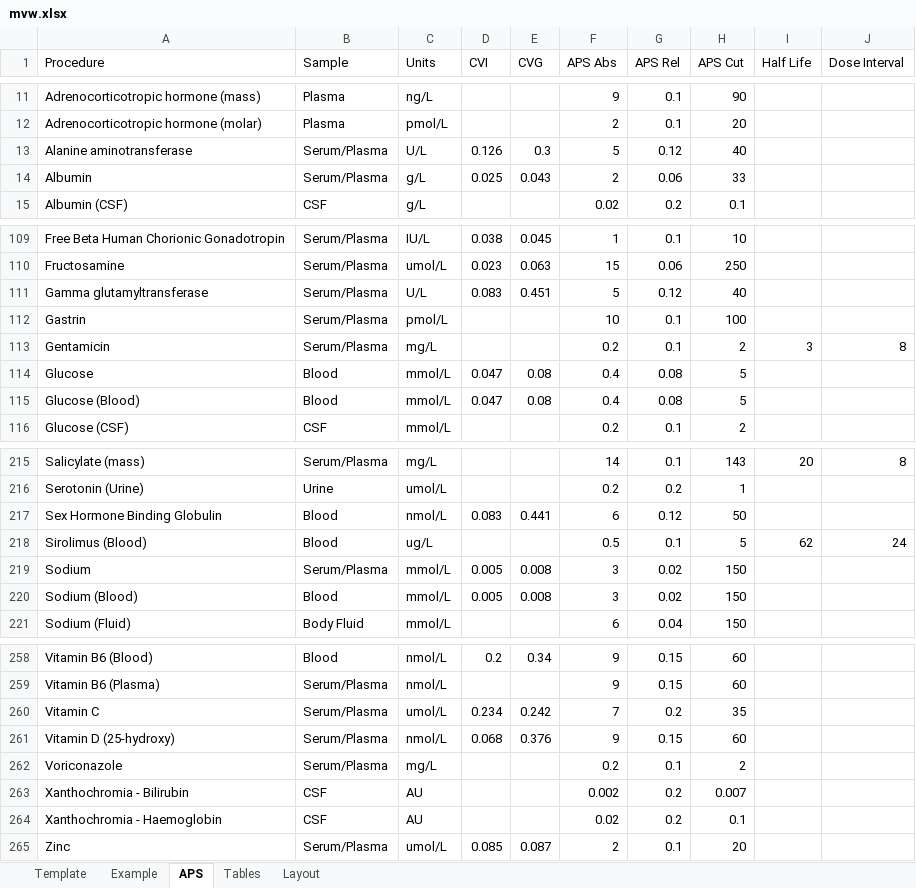
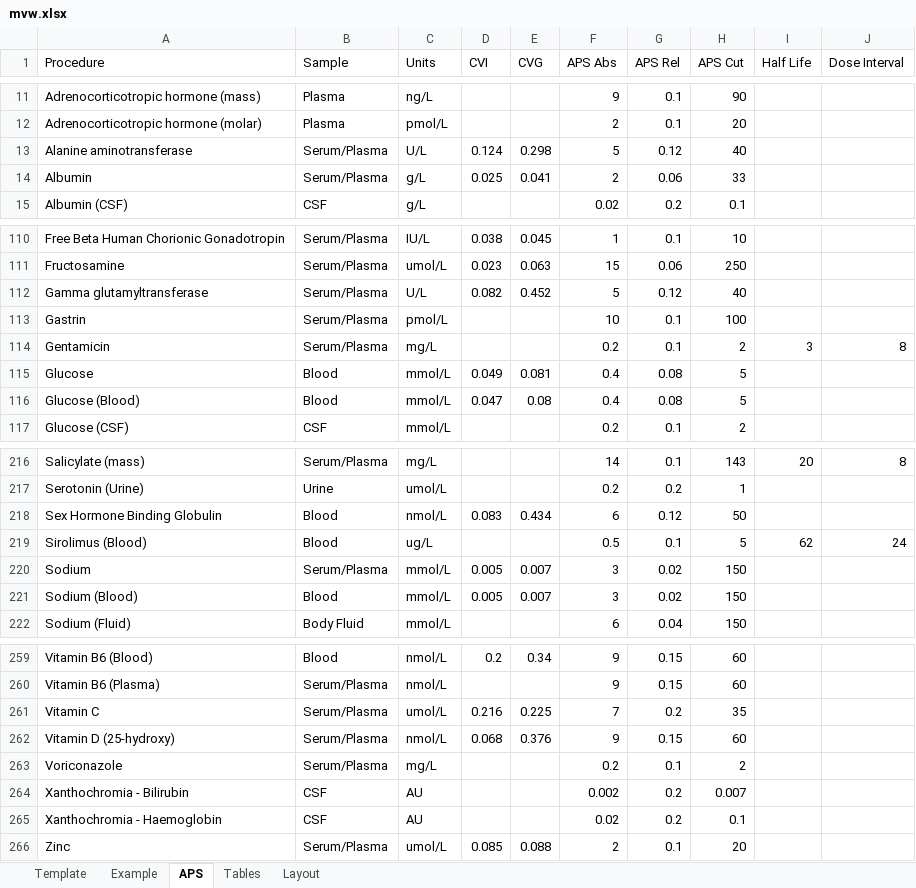
Before and after one commit to dche658/method-eval-tools, an Excel workbook: etc/mvw.xlsx, sheet APS, drawn as a sheet; only a part is shown, gaps mark what is left out; values as stored, in another font and other column widths than the file's, no borders; table styles not drawn; addresses are those after the commit; the diff covers the shown part only; the diff names each change by its address in the sheet, - before the commit and + after, or states it on an @@ line.

```diff
--- a/etc/mvw.xlsx (sheet APS)
+++ b/etc/mvw.xlsx (sheet APS)
-D13 (CVI): 0.126
+D13 (CVI): 0.124
-E13 (CVG): 0.3
+E13 (CVG): 0.298
-E14 (CVG): 0.043
+E14 (CVG): 0.041
-D112 (CVI): 0.083
+D112 (CVI): 0.082
-E112 (CVG): 0.451
+E112 (CVG): 0.452
-D115 (CVI): 0.047
+D115 (CVI): 0.049
-E115 (CVG): 0.08
+E115 (CVG): 0.081
-E218 (CVG): 0.441
+E218 (CVG): 0.434
-E220:E221 (CVG): 0.008
+E220:E221 (CVG): 0.007
-D261 (CVI): 0.234
+D261 (CVI): 0.216
-E261 (CVG): 0.242
+E261 (CVG): 0.225
-E266 (CVG): 0.087
+E266 (CVG): 0.088
```
Also changed, not shown: 1 added row and 45 edited cells elsewhere in this sheet, sheet Tables, 4 other files.
